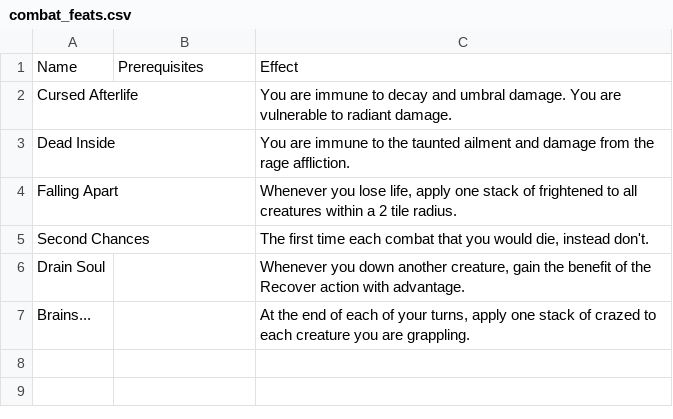
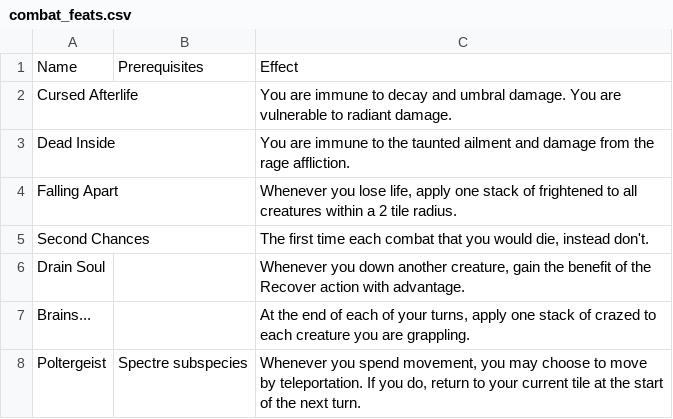
Before and after one commit to Leafwing-Studios/fonts-of-power, a CSV file: docs/src/character-options/species/undead/combat_feats.csv, drawn as a sheet.

Commit message:
Poltergeist undead feat

```diff
--- a/docs/src/character-options/species/undead/combat_feats.csv
+++ b/docs/src/character-options/species/undead/combat_feats.csv
@@ -7 +7,2 @@
 "Brains...",,"At the end of each of your turns, apply one stack of crazed to each creature you are grappling."
+"Poltergeist","Spectre subspecies","Whenever you spend movement, you may choose to move by teleportation. If you do, return to your current tile at the start of the next turn."
```
